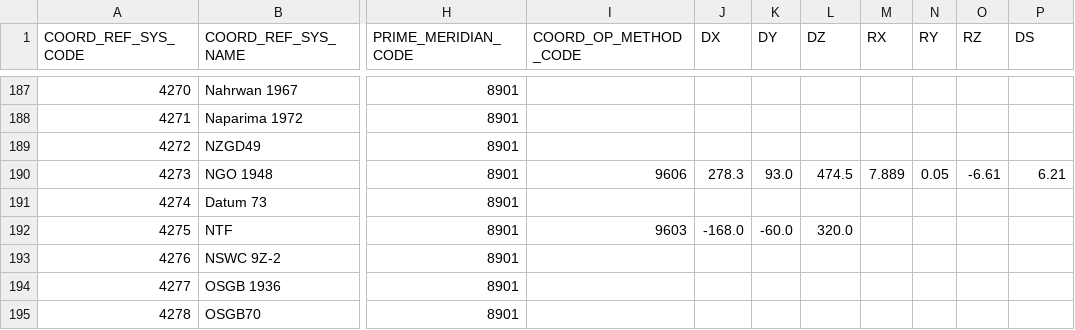
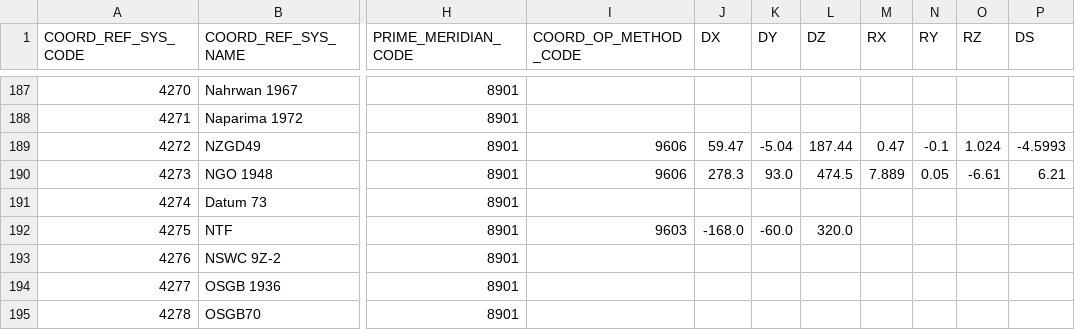
Before and after one commit to OSGeo/libgeotiff, a CSV file: geotiff/libgeotiff/csv/gcs.csv, drawn as a sheet; only a part is shown, gaps mark what is left out; the diff names each change by its address in the sheet, - before the commit and + after, or states it on an @@ line.

Commit message:
NZGD49 now overridden
git-svn-id: https://svn.osgeo.org/metacrs/geotiff/trunk@602 4e78687f-474d-0410-85f9-8d5e500ac6b2

```diff
--- a/geotiff/libgeotiff/csv/gcs.csv
+++ b/geotiff/libgeotiff/csv/gcs.csv
-I189 (COORD_OP_METHOD_CODE): (empty)
+I189 (COORD_OP_METHOD_CODE): 9606
-J189 (DX): (empty)
+J189 (DX): 59.47
-K189 (DY): (empty)
+K189 (DY): -5.04
-L189 (DZ): (empty)
+L189 (DZ): 187.44
-M189 (RX): (empty)
+M189 (RX): 0.47
-N189 (RY): (empty)
+N189 (RY): -0.1
-O189 (RZ): (empty)
+O189 (RZ): 1.024
-P189 (DS): (empty)
+P189 (DS): -4.5993
```
